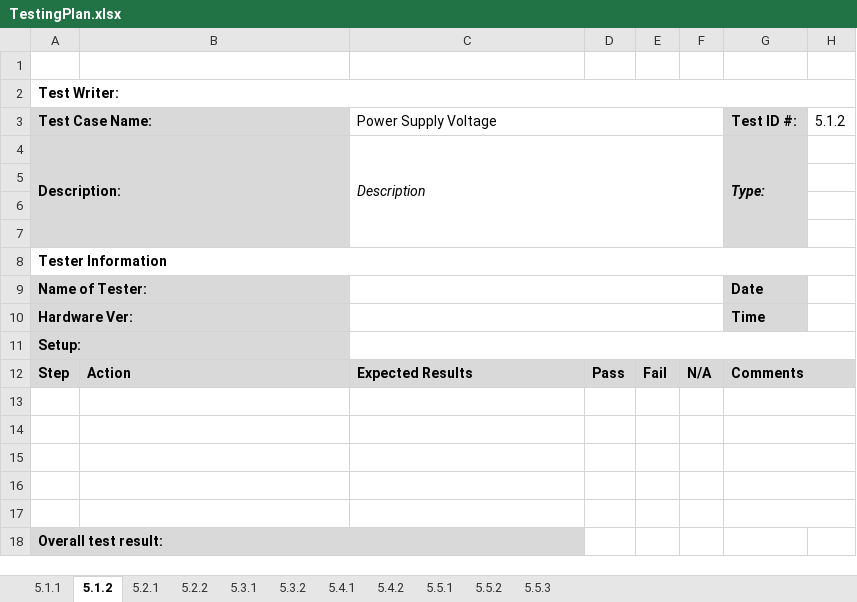
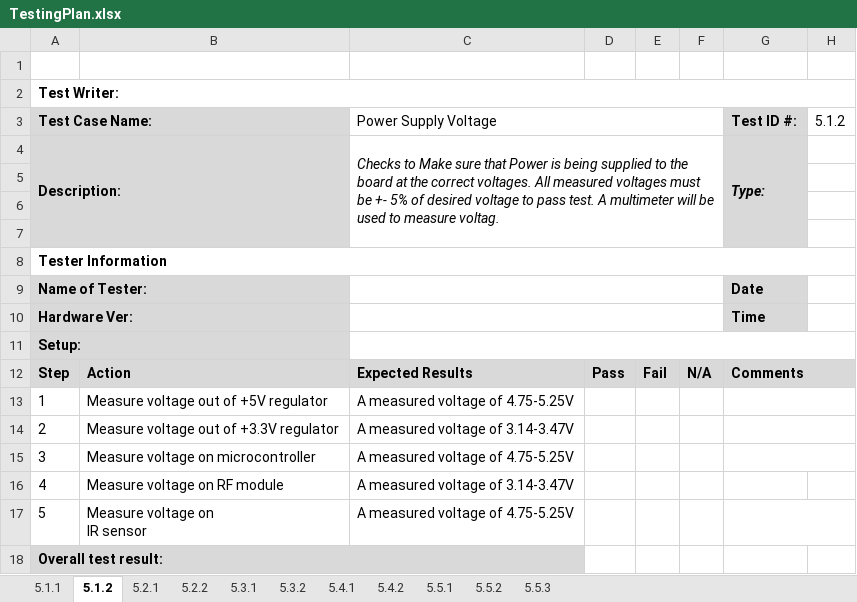
Before and after one commit to djklup/SignalSenders, an Excel workbook: Project Details/TestingPlan.xlsx, sheet 5.1.2, drawn as a sheet; values as stored, in another font and other column widths than the file's, no borders; charts and pictures not drawn; removed rows and columns are numbered as before the commit, all else as after; ↵ is a line break in a cell; the diff names each change by its address in the sheet, - before the commit and + after, or states it on an @@ line.

Commit message:
Filled in some Testing Plan

```diff
--- a/Project Details/TestingPlan.xlsx (sheet 5.1.2)
+++ b/Project Details/TestingPlan.xlsx (sheet 5.1.2)
-C4 (Power Supply Voltage): Description
+C4 (Power Supply Voltage): Checks to Make sure that Power is being supplied to the board at the correct voltages. All measured voltages must be +- 5% of desired voltage to pass test. A multimeter will be used to measure voltag.
-row 13: (empty)
+row 13: 1 | Measure voltage out of +5V regulator | A measured voltage of 4.75-5.25V
-row 14: (empty)
+row 14: 2 | Measure voltage out of +3.3V regulator | A measured voltage of 3.14-3.47V
-row 15: (empty)
+row 15: 3 | Measure voltage on microcontroller | A measured voltage of 4.75-5.25V
-row 16: (empty)
+row 16: 4 | Measure voltage on RF module | A measured voltage of 3.14-3.47V
-G16:H16 merged
-row 17: (empty)
+row 17: 5 | Measure voltage on ↵ IR sensor | A measured voltage of 4.75-5.25V
```
Also changed, not shown: sheet 5.1.1, sheet 5.4.2, sheet 5.5.2, sheet 5.5.3, sheet 5.5.1, charts or pictures, 1 other file.
